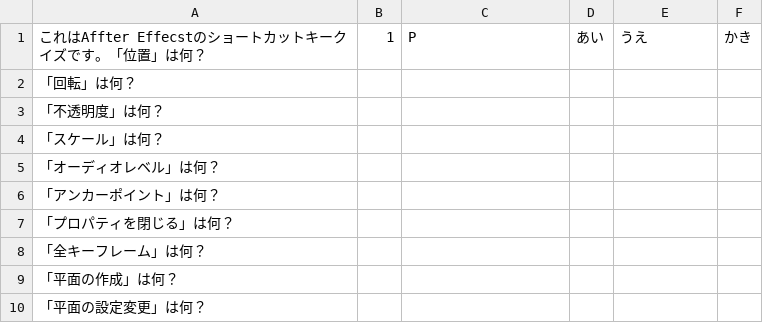
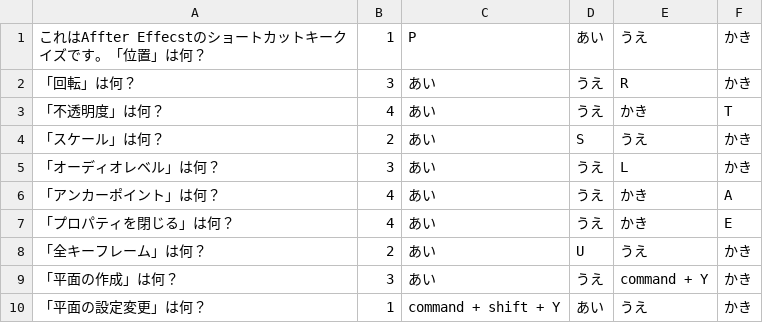
Before and after one commit to Yuki-Naka-Sharing-Study/Dogasho, a CSV file: SampleQuiz/QuizAftterEffects.csv, drawn as a sheet; only a part is shown; the diff covers the shown part only.

```diff
--- a/SampleQuiz/QuizAftterEffects.csv
+++ b/SampleQuiz/QuizAftterEffects.csv
@@ -1,10 +1,10 @@
 これはAffter Effecstのショートカットキークイズです。「位置」は何？,1,P,あい,うえ,かき
-「回転」は何？,,,,,
-「不透明度」は何？,,,,,
-「スケール」は何？,,,,,
-「オーディオレベル」は何？,,,,,
-「アンカーポイント」は何？,,,,,
-「プロパティを閉じる」は何？,,,,,
-「全キーフレーム」は何？,,,,,
-「平面の作成」は何？,,,,,
-「平面の設定変更」は何？,,,,,
+「回転」は何？,3,あい,うえ,R,かき
+「不透明度」は何？,4,あい,うえ,かき,T
+「スケール」は何？,2,あい,S,うえ,かき
+「オーディオレベル」は何？,3,あい,うえ,L,かき
+「アンカーポイント」は何？,4,あい,うえ,かき,A
+「プロパティを閉じる」は何？,4,あい,うえ,かき,E
+「全キーフレーム」は何？,2,あい,U,うえ,かき
+「平面の作成」は何？,3,あい,うえ,command + Y,かき
+「平面の設定変更」は何？,1,command + shift + Y,あい,うえ,かき
```
Also changed, not shown: 95 edited cells elsewhere in this file, SampleQuiz/QuizIllustrator.csv, SampleQuiz/QuizPhotoshop.csv.
